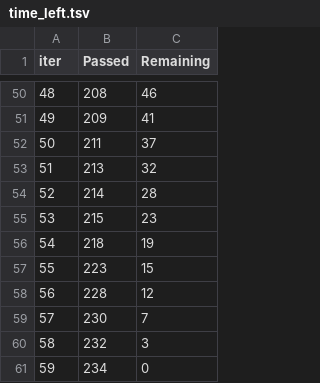
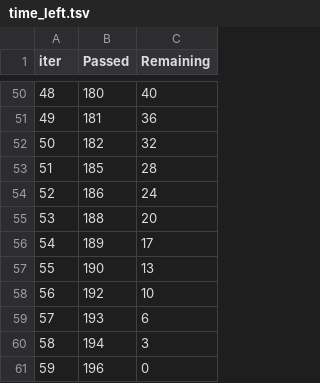
Before and after one commit to Egoluback/nti_ml_20-21, a TSV file: 2_stage/task1/catboost_info/time_left.tsv, drawn as a sheet; only a part is shown, gaps mark what is left out; the diff covers the shown part only.

```diff
--- a/2_stage/task1/catboost_info/time_left.tsv
+++ b/2_stage/task1/catboost_info/time_left.tsv
@@ -50,12 +50,12 @@ iter	Passed	Remaining
-48	208	46
-49	209	41
-50	211	37
-51	213	32
-52	214	28
-53	215	23
-54	218	19
-55	223	15
-56	228	12
-57	230	7
-58	232	3
-59	234	0
+48	180	40
+49	181	36
+50	182	32
+51	185	28
+52	186	24
+53	188	20
+54	189	17
+55	190	13
+56	192	10
+57	193	6
+58	194	3
+59	196	0
```
Also changed, not shown: 96 edited cells elsewhere in this file, 6 other files.
